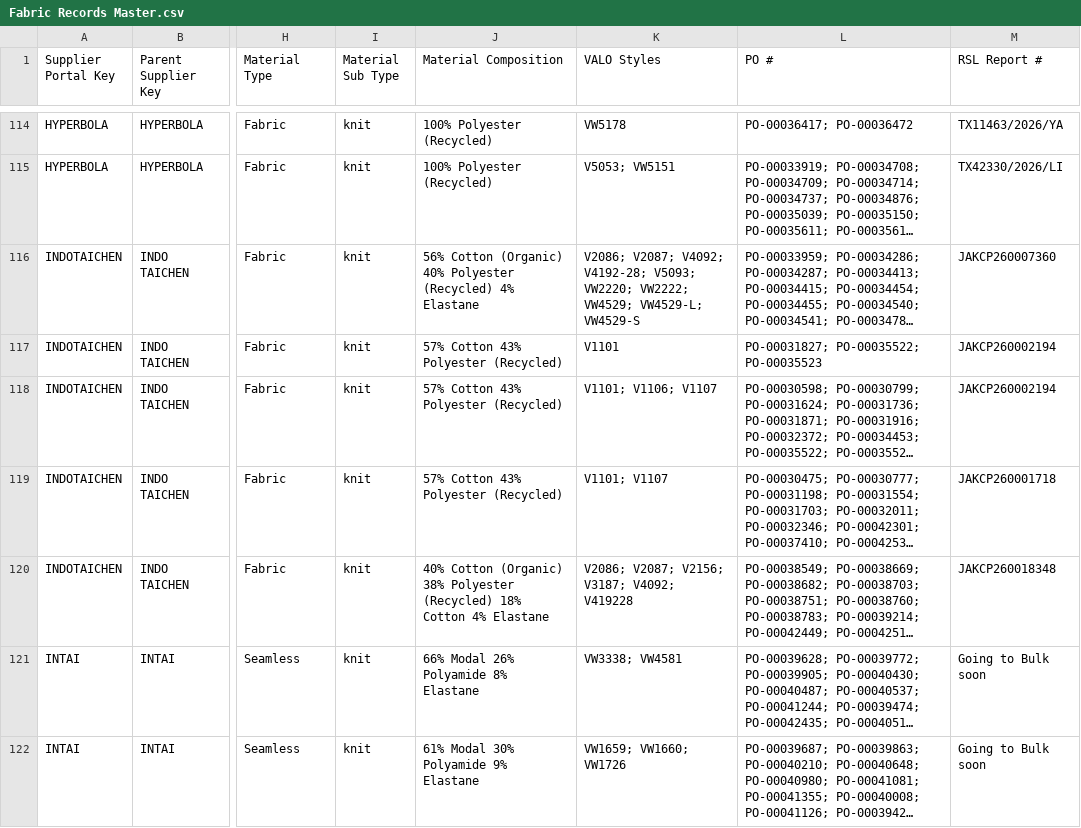
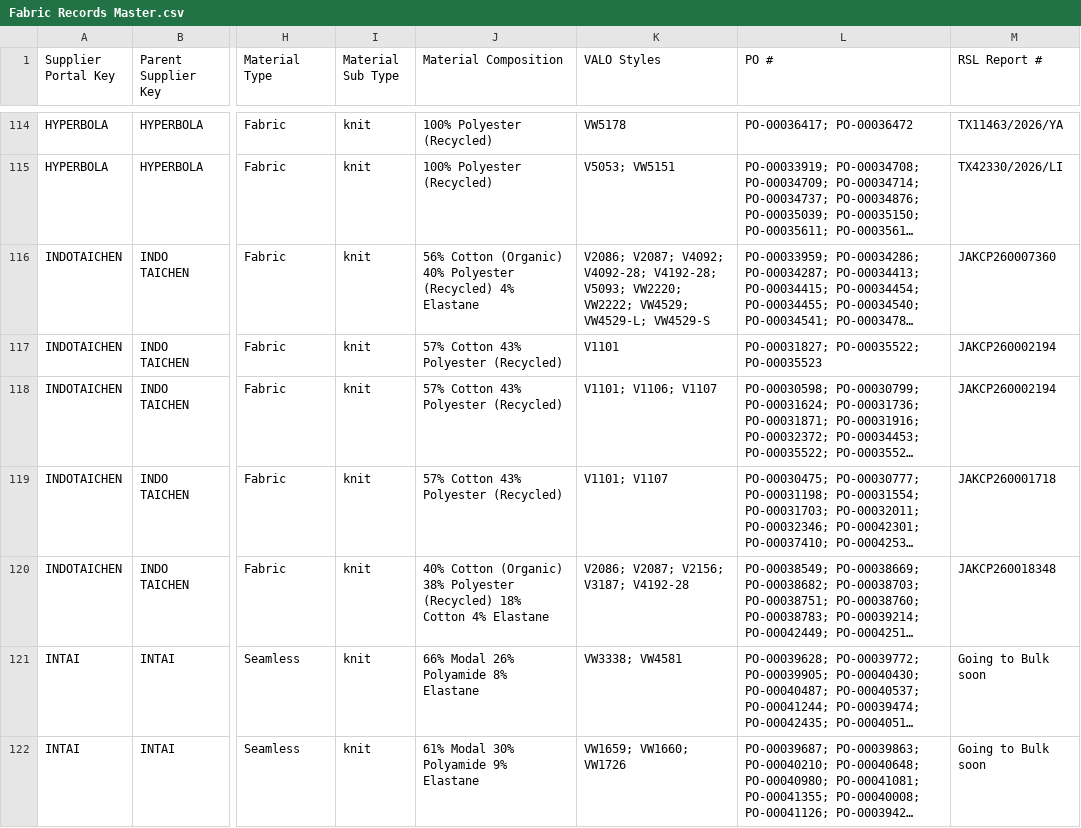
Before and after one commit to chihyang1/vuori-compliance-dashboard, a CSV file: Fabric Records Master.csv, drawn as a sheet; only a part is shown, gaps mark what is left out; long unchanged cells end in …; the diff names each change by its address in the sheet, - before the commit and + after, or states it on an @@ line.

Commit message:
Add files via upload

```diff
--- a/Fabric Records Master.csv
+++ b/Fabric Records Master.csv
-K116 (VALO Styles): …V2087; V4092; V4192-28; V5093;…
+K116 (VALO Styles): …V2087; V4092; V4092-28; V4192-28; V5093;…
-K120 (VALO Styles): V2086; V2087; V2156; V3187; V4092; V419228
+K120 (VALO Styles): V2086; V2087; V2156; V3187; V4192-28
```
